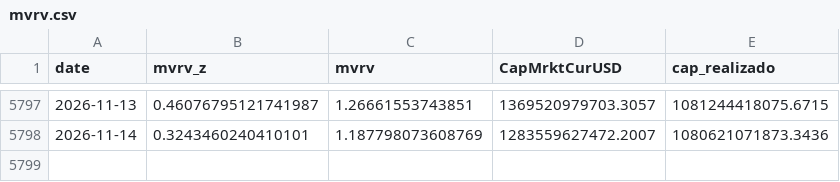
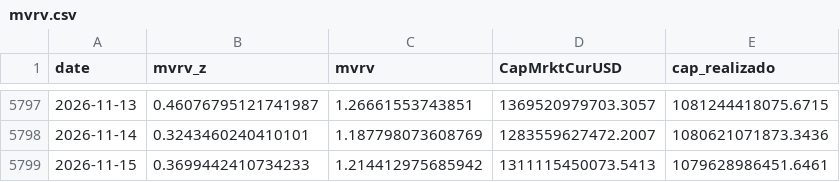
Before and after one commit to brguih/BTC-INDEX, a CSV file: data/cache/mvrv.csv, drawn as a sheet; only a part is shown, gaps mark what is left out; the diff names each change by its address in the sheet, - before the commit and + after, or states it on an @@ line.

```diff
--- a/data/cache/mvrv.csv
+++ b/data/cache/mvrv.csv
+row 5799: 2026-11-15 | 0.3699442410734233 | 1.214412975685942 | 1311115450073.5413 | 1079628986451.6461
```
Also changed, not shown: data/cache/btc_price.csv, data/cache/fear_greed.csv.
